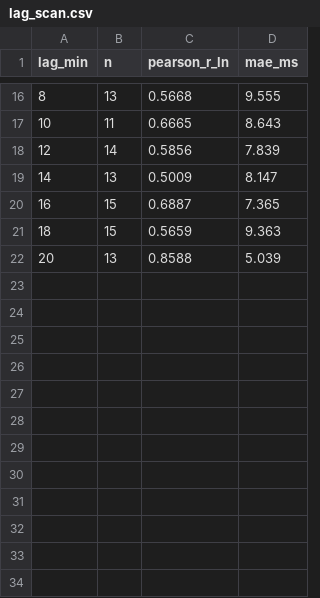
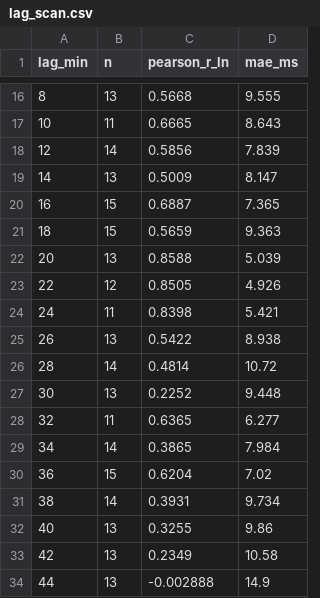
Before and after one commit to dc8jd2yk6k-jpg/HRV, a CSV file: reports/tables/lag_scan.csv, drawn as a sheet; only a part is shown, gaps mark what is left out.

```diff
--- a/reports/tables/lag_scan.csv
+++ b/reports/tables/lag_scan.csv
@@ -22 +22,13 @@ lag_min,n,pearson_r_ln,mae_ms
 20,13,0.8588,5.039
+22,12,0.8505,4.926
+24,11,0.8398,5.421
+26,13,0.5422,8.938
+28,14,0.4814,10.72
+30,13,0.2252,9.448
+32,11,0.6365,6.277
+34,14,0.3865,7.984
+36,15,0.6204,7.02
+38,14,0.3931,9.734
+40,13,0.3255,9.86
+42,13,0.2349,10.58
+44,13,-0.002888,14.9
```
Also changed, not shown: 22 other files.
